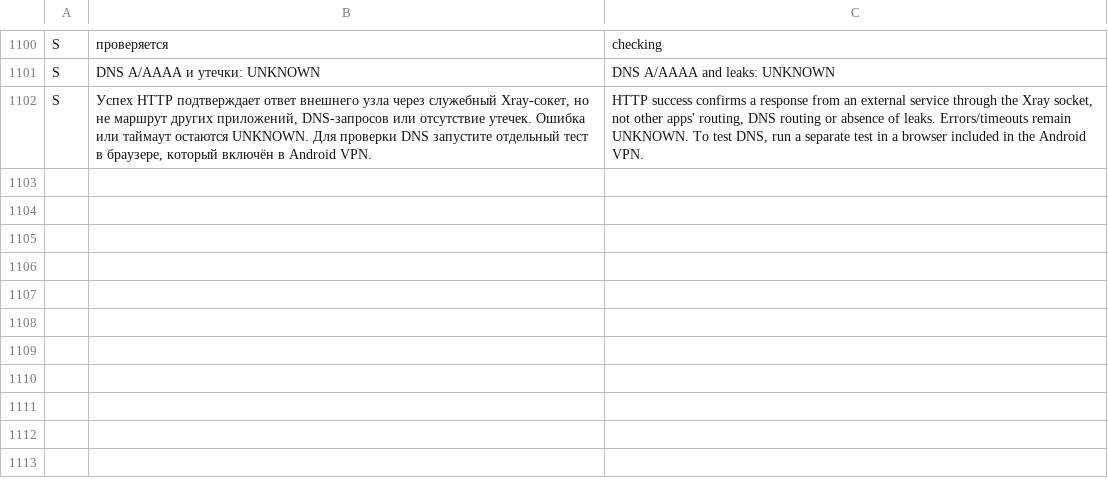
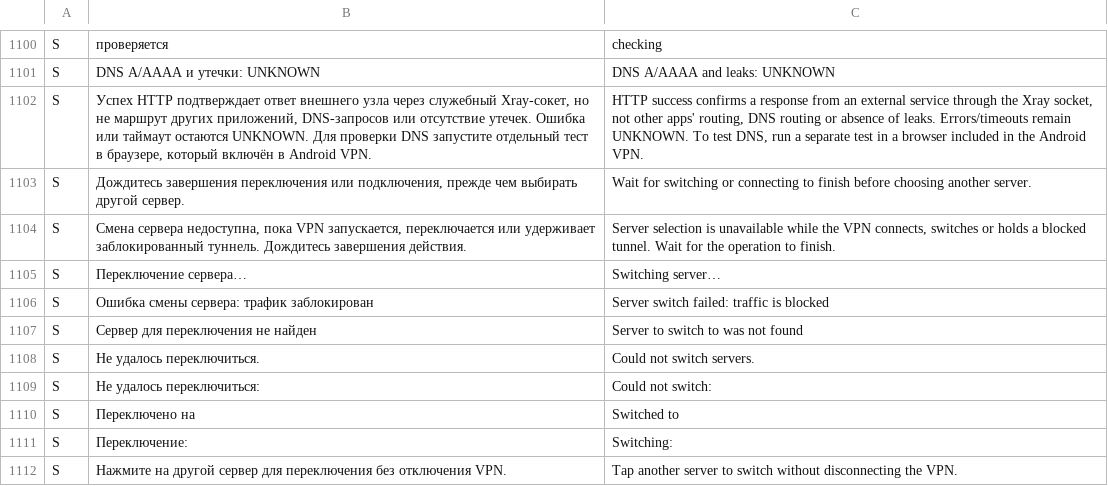
Before and after one commit to lolokeksu09/Vitrum, a TSV file: app/src/main/res/raw/i18n_en.tsv, drawn as a sheet; only a part is shown, gaps mark what is left out; the diff names each change by its address in the sheet, - before the commit and + after, or states it on an @@ line.

Commit message:
feat(vpn): one-tap guarded manual switch with retained TUN and rollback (#56)
* test: request service-owned switch for active connection; block busy and kill-switch states

* feat: route active server selection to VPN service instead of blocking

* feat: guard manual switch intent against inactive sessions and missing targets

* test: stop/start epochs and invalid manual switch requests

* feat(vpn): accept manual switch intent and route it through session watcher

* feat(vpn): validate manual switch, recover old route or block inside retained TUN

* feat(ui): one-tap active-server switch via VPN service; don't relabel before verified

* i18n: explain server switching progress, recovery and safe blocking

* docs: ARM64 manual switching and no-leak regression matrix

* fix(vpn): require HTTP proof before declaring old server restored

* fix(vpn): restore honest connection status when switch target vanished

* fix(ui): explain one-tap server switching for active VPN

* test(android16): assert active VPN switch affordance instead of obsolete dialog

* i18n: describe guarded switch without disconnecting VPN

* fix(ci): correct demo ADB command continuation in Android 16 smoke

```diff
--- a/app/src/main/res/raw/i18n_en.tsv
+++ b/app/src/main/res/raw/i18n_en.tsv
+row 1103: S | Дождитесь завершения переключения или подключения, прежде чем выбирать другой сервер. | Wait for switching or connecting to finish before choosing another server.
+row 1104: S | Смена сервера недоступна, пока VPN запускается, переключается или удерживает заблокированный туннель. Дождитесь завершения действия. | Server selection is unavailable while the VPN connects, switches or holds a blocked tunnel. Wait for the operation to finish.
+row 1105: S | Переключение сервера… | Switching server…
+row 1106: S | Ошибка смены сервера: трафик заблокирован | Server switch failed: traffic is blocked
+row 1107: S | Сервер для переключения не найден | Server to switch to was not found
+row 1108: S | Не удалось переключиться. | Could not switch servers.
+row 1109: S | Не удалось переключиться: | Could not switch:
+row 1110: S | Переключено на | Switched to
+row 1111: S | Переключение: | Switching:
+row 1112: S | Нажмите на другой сервер для переключения без отключения VPN. | Tap another server to switch without disconnecting the VPN.
```
Also changed, not shown: 8 other files.
